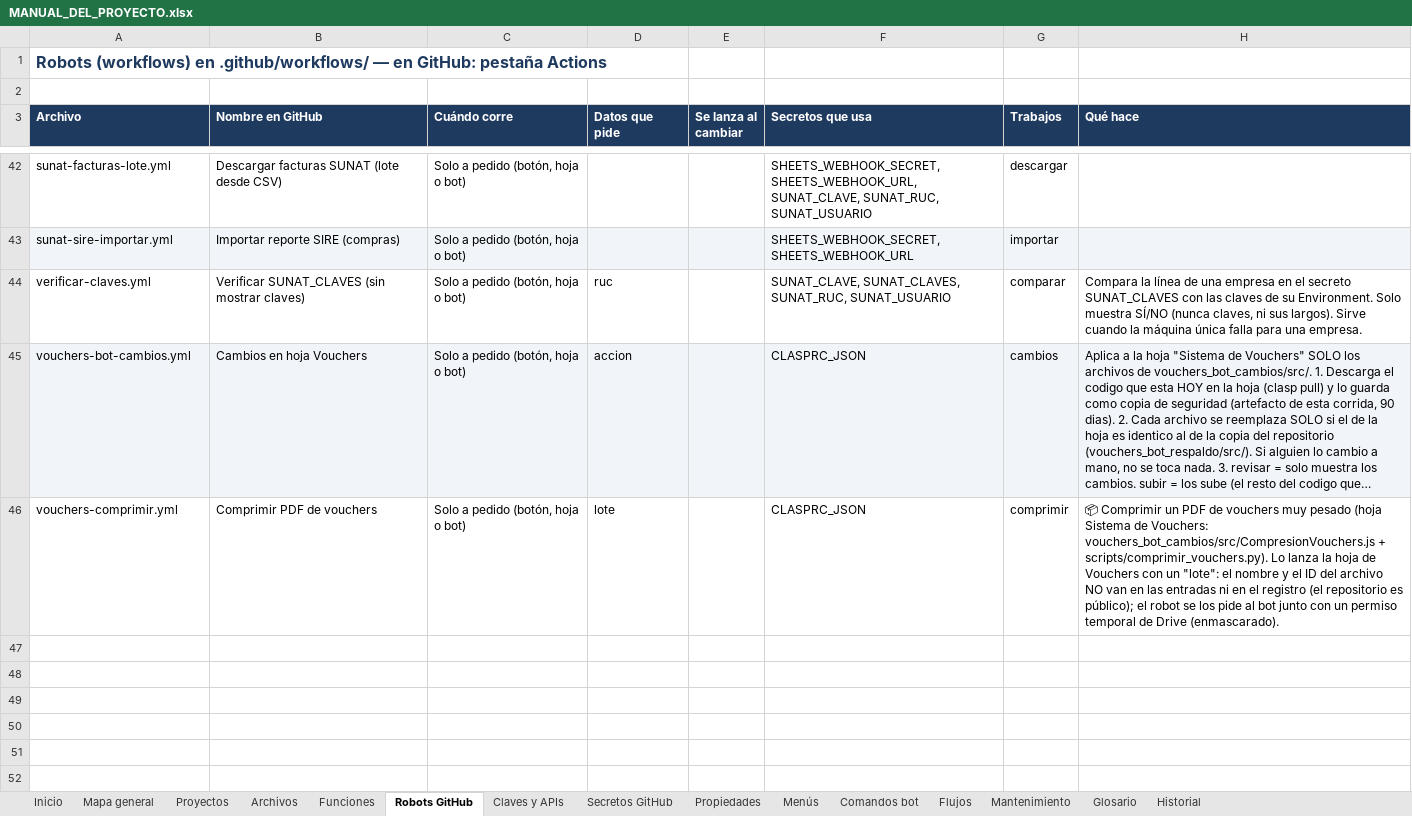
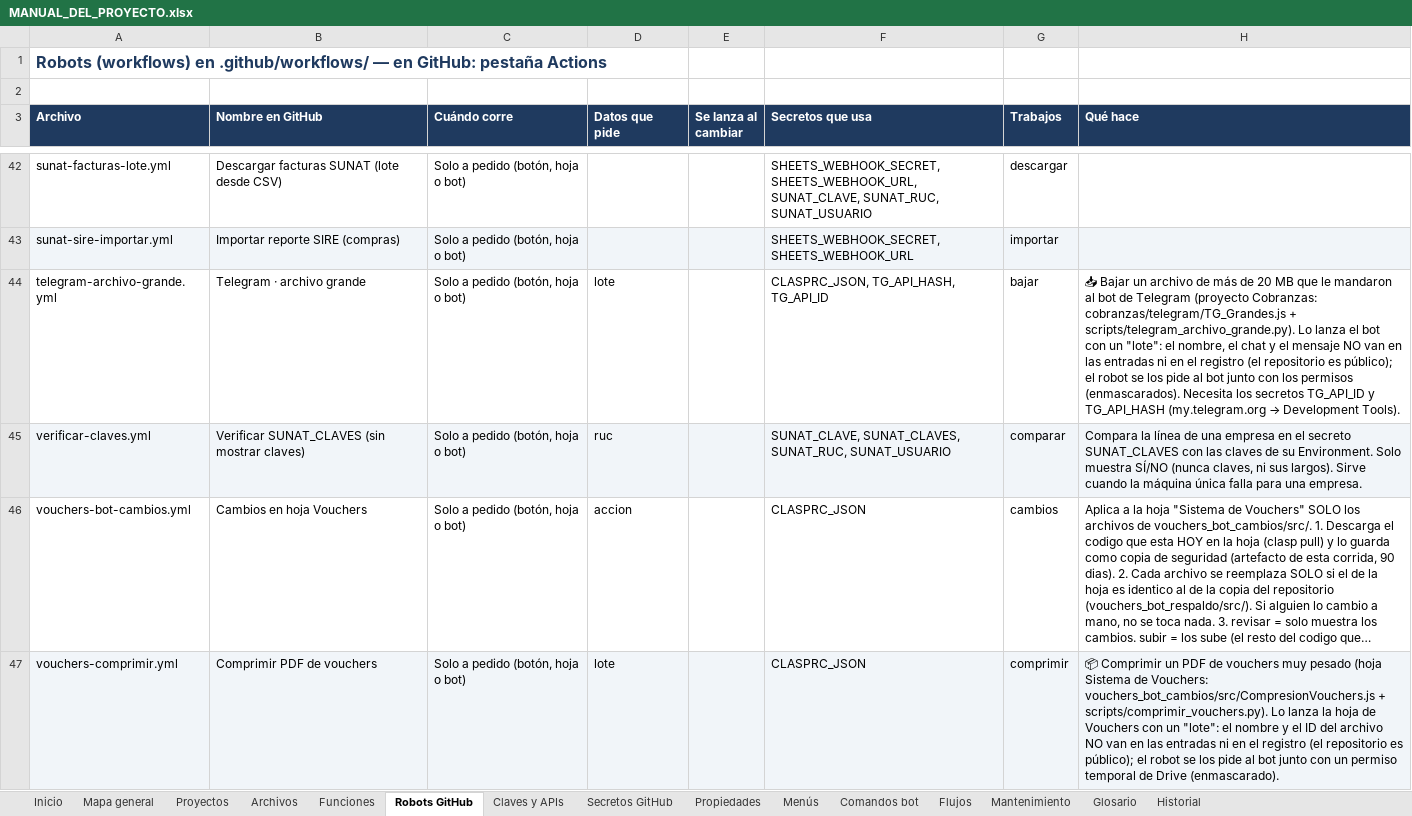
Before and after one commit to Aquivan/Claude, an Excel workbook: docs/MANUAL_DEL_PROYECTO.xlsx, sheet Robots GitHub, drawn as a sheet; only a part is shown, gaps mark what is left out; long unchanged cells end in …; values as stored, in another font and other column widths than the file's, no borders; addresses are those after the commit; the diff names each change by its address in the sheet, - before the commit and + after, or states it on an @@ line.

```diff
--- a/docs/MANUAL_DEL_PROYECTO.xlsx (sheet Robots GitHub)
+++ b/docs/MANUAL_DEL_PROYECTO.xlsx (sheet Robots GitHub)
+row 44: telegram-archivo-grande.yml | Telegram · archivo grande | Solo a pedido (botón, hoja o bot) | lote |  | CLASPRC_JSON, TG_API_HASH, TG_API_ID | bajar | 📥 Bajar un archivo de más de 20 MB que le mandaron al bot de Telegram (proyecto Cobranzas: cobranzas/telegram/TG_Grandes.js + scripts/telegram_archivo_grande.py). Lo lanza el bot con un "lote": el nombre, el chat y el mensaje NO van en las entradas ni en el registro (el repositorio es público); el robot se los pide al bot junto con los permisos (enmascarados). Necesita los secretos TG_API_ID y TG_API_HASH (my.telegram.org → Development Tools).
-A45:H45 fill: none
+A45:H45 fill: #F1F5F9
-A46:H46 fill: #F1F5F9
+A46:H46 fill: none
-A47:H47 fill: none
+A47:H47 fill: #F1F5F9
```
Also changed, not shown: sheet Archivos, sheet Secretos GitHub, sheet Historial, sheet Inicio, 10 other files.
